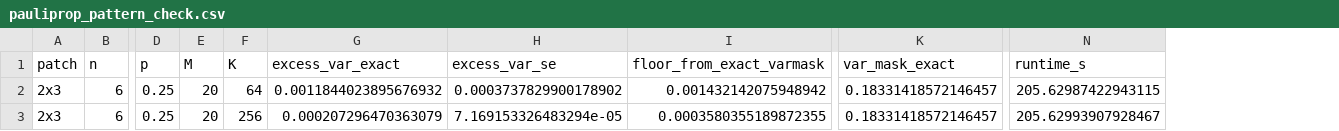
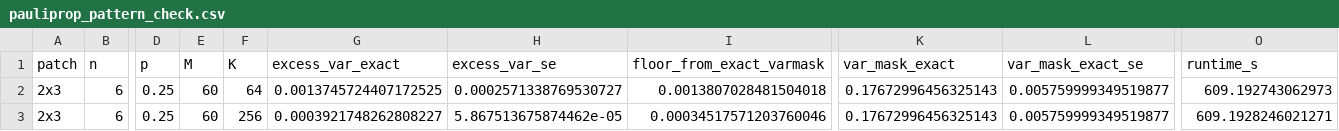
Before and after one commit to SSIT-Q/gradvar-phoenix, a CSV file: data/predictions/pauliprop_pattern_check.csv, drawn as a sheet; only a part is shown, gaps mark what is left out; addresses are those after the commit; the diff names each change by its address in the sheet, - before the commit and + after, or states it on an @@ line.

```diff
--- a/data/predictions/pauliprop_pattern_check.csv
+++ b/data/predictions/pauliprop_pattern_check.csv
+column L (var_mask_exact_se), rows 2-3: 0.005759999349519877 | 0.005759999349519877
-E2:E3 (M): 20
+E2:E3 (M): 60
-G2 (excess_var_exact): 0.0011844023895676932
+G2 (excess_var_exact): 0.0013745724407172525
-H2 (excess_var_se): 0.0003737829900178902
+H2 (excess_var_se): 0.0002571338769530727
-I2 (floor_from_exact_varmask): 0.001432142075948942
+I2 (floor_from_exact_varmask): 0.0013807028481504018
-K2:K3 (var_mask_exact): 0.18331418572146457
+K2:K3 (var_mask_exact): 0.17672996456325143
-O2 (runtime_s): 205.62987422943115
+O2 (runtime_s): 609.192743062973
-G3 (excess_var_exact): 0.000207296470363079
+G3 (excess_var_exact): 0.0003921748262808227
-H3 (excess_var_se): 7.169153326483294e-05
+H3 (excess_var_se): 5.867513675874462e-05
-I3 (floor_from_exact_varmask): 0.0003580355189872355
+I3 (floor_from_exact_varmask): 0.00034517571203760046
-O3 (runtime_s): 205.62993907928467
+O3 (runtime_s): 609.1928246021271
```
